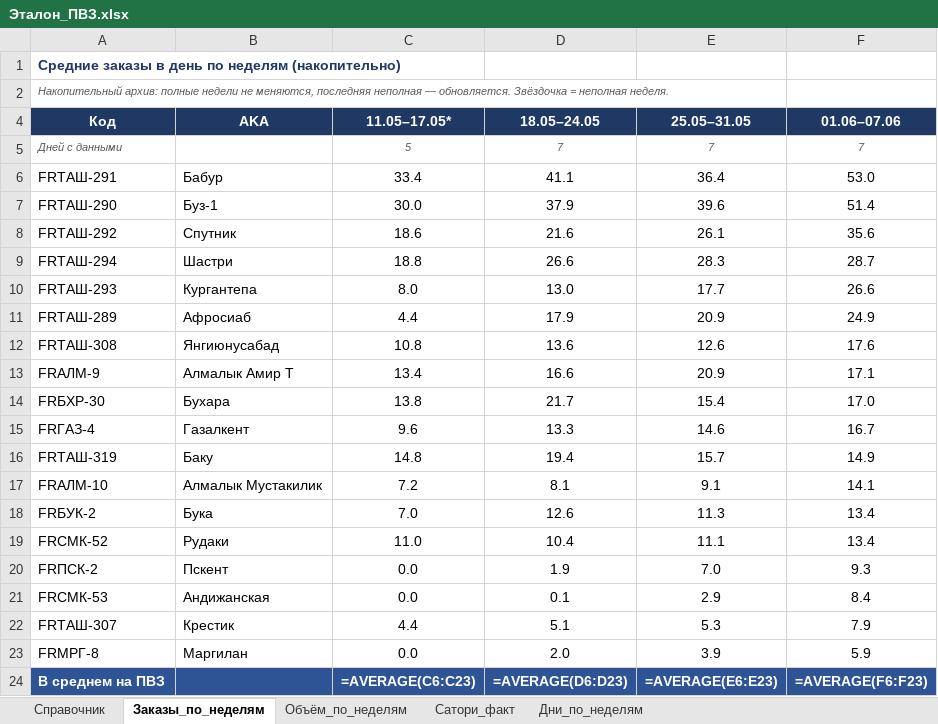
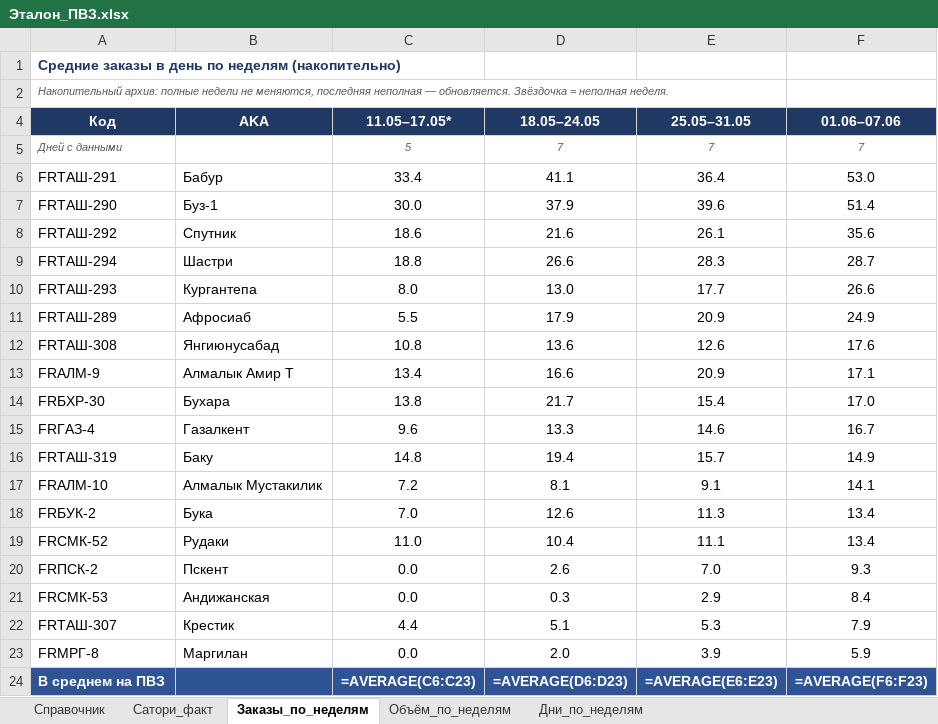
Before and after one commit to MyDarling1/Project-X, an Excel workbook: Эталон_ПВЗ.xlsx, sheet Заказы_по_неделям, drawn as a sheet; values as stored, in another font and other column widths than the file's, no borders; formulas without a stored value are shown as written; the diff names each change by its address in the sheet, - before the commit and + after, or states it on an @@ line.

```diff
--- a/Эталон_ПВЗ.xlsx (sheet Заказы_по_неделям)
+++ b/Эталон_ПВЗ.xlsx (sheet Заказы_по_неделям)
@@ sheet tab order changed: Справочник | Сатори_факт | Заказы_по_неделям | Объём_по_неделям | Дни_по_неделям @@
-C11 (11.05–17.05*): 4.4
+C11 (11.05–17.05*): 5.5
-D20 (18.05–24.05): 1.9
+D20 (18.05–24.05): 2.6
-D21 (18.05–24.05): 0.1
+D21 (18.05–24.05): 0.3
```
Also changed, not shown: sheet Дни_по_неделям, 3 other files.
